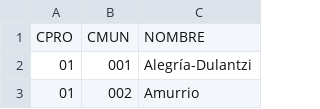
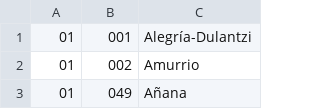
Before and after one commit to Angeld2002/AEMETClima, a CSV file: app/src/main/res/raw/codmun.csv, drawn as a sheet; only a part is shown; the shorter side is filled out with more unchanged rows; the diff names each change by its address in the sheet, - before the commit and + after, or states it on an @@ line.

```diff
--- a/app/src/main/res/raw/codmun.csv
+++ b/app/src/main/res/raw/codmun.csv
-row 1: CPRO | CMUN | NOMBRE
```
Also changed, not shown: 12 other files.
